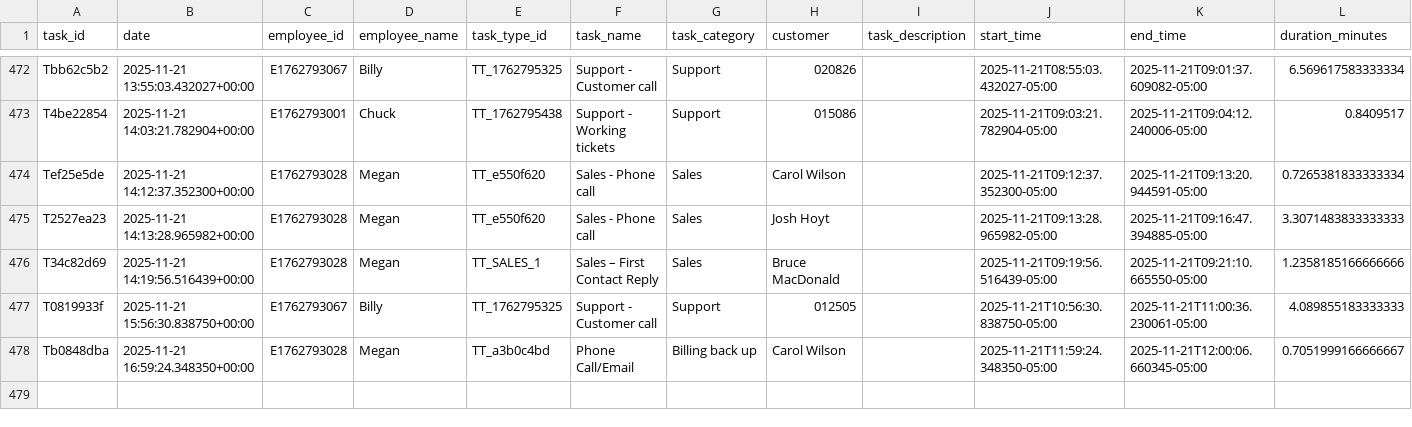
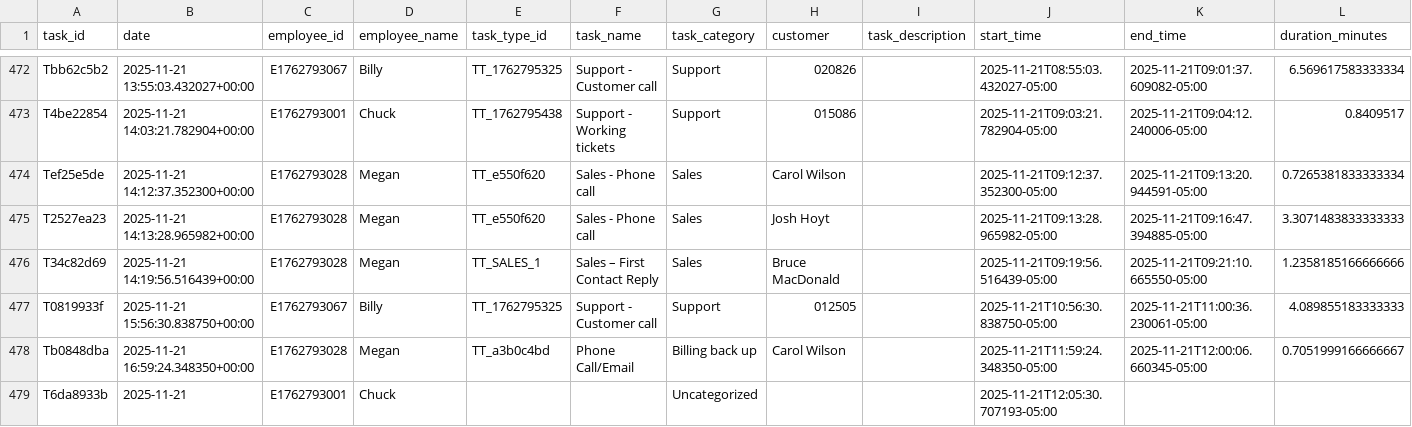
Before and after one commit to pwngithub/Employeetime, a CSV file: Data/tasks.csv, drawn as a sheet; only a part is shown, gaps mark what is left out; rows hold the shown columns only; the diff names each change by its address in the sheet, - before the commit and + after, or states it on an @@ line.

Commit message:
Add T6da8933b

```diff
--- a/Data/tasks.csv
+++ b/Data/tasks.csv
+row 479: T6da8933b | 2025-11-21 | E1762793001 | Chuck |  |  | Uncategorized |  |  | 2025-11-21T12:05:30.707193-05:00
```
